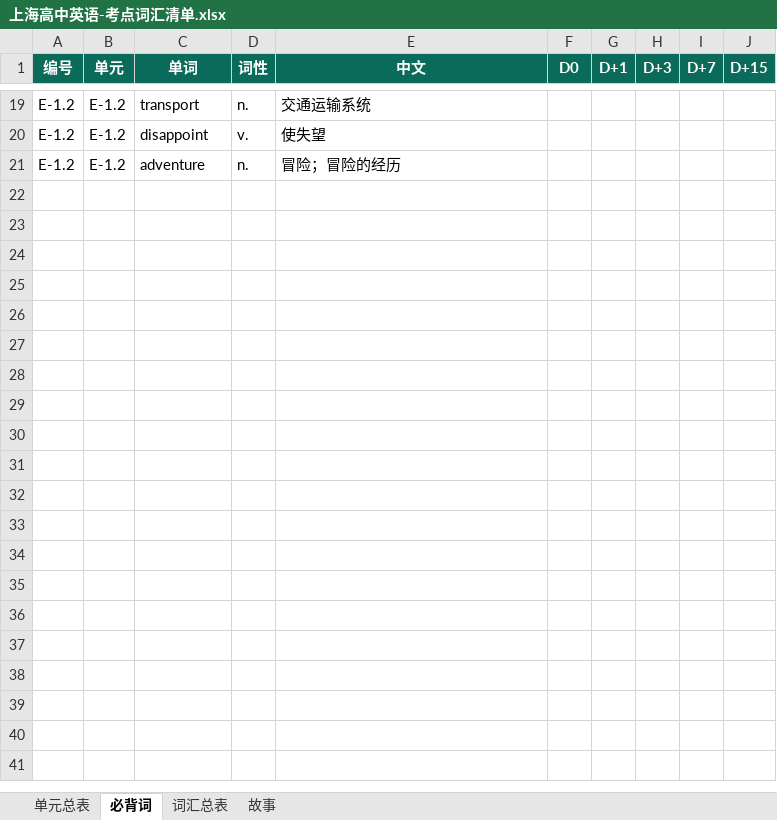
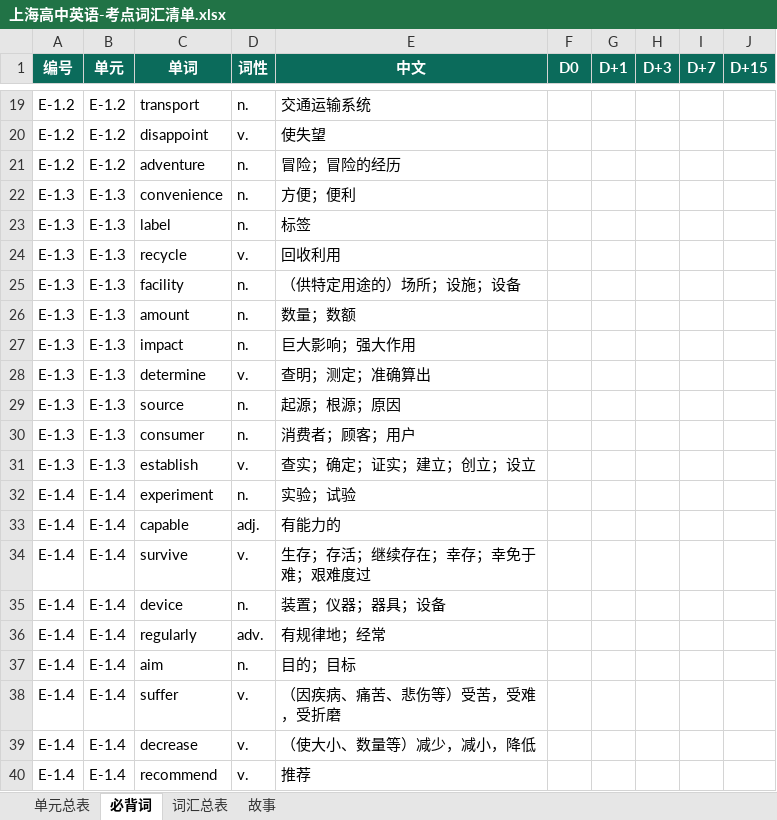
Before and after one commit to mojozhang/shanghai-secondary-knowledge-points, an Excel workbook: 高中/英语/输出/上海高中英语-考点词汇清单.xlsx, sheet 必背词, drawn as a sheet; only a part is shown, gaps mark what is left out; values as stored, in another font and other column widths than the file's, no borders; the diff covers the shown part only; the diff names each change by its address in the sheet, - before the commit and + after, or states it on an @@ line.

```diff
--- a/高中/英语/输出/上海高中英语-考点词汇清单.xlsx (sheet 必背词)
+++ b/高中/英语/输出/上海高中英语-考点词汇清单.xlsx (sheet 必背词)
+row 22: E-1.3 | E-1.3 | convenience | n. | 方便；便利
+row 23: E-1.3 | E-1.3 | label | n. | 标签
+row 24: E-1.3 | E-1.3 | recycle | v. | 回收利用
+row 25: E-1.3 | E-1.3 | facility | n. | （供特定用途的）场所；设施；设备
+row 26: E-1.3 | E-1.3 | amount | n. | 数量；数额
+row 27: E-1.3 | E-1.3 | impact | n. | 巨大影响；强大作用
+row 28: E-1.3 | E-1.3 | determine | v. | 查明；测定；准确算出
+row 29: E-1.3 | E-1.3 | source | n. | 起源；根源；原因
+row 30: E-1.3 | E-1.3 | consumer | n. | 消费者；顾客；用户
+row 31: E-1.3 | E-1.3 | establish | v. | 查实；确定；证实；建立；创立；设立
+row 32: E-1.4 | E-1.4 | experiment | n. | 实验；试验
+row 33: E-1.4 | E-1.4 | capable | adj. | 有能力的
+row 34: E-1.4 | E-1.4 | survive | v. | 生存；存活；继续存在；幸存；幸免于难；艰难度过
+row 35: E-1.4 | E-1.4 | device | n. | 装置；仪器；器具；设备
+row 36: E-1.4 | E-1.4 | regularly | adv. | 有规律地；经常
+row 37: E-1.4 | E-1.4 | aim | n. | 目的；目标
+row 38: E-1.4 | E-1.4 | suffer | v. | （因疾病、痛苦、悲伤等）受苦，受难，受折磨
+row 39: E-1.4 | E-1.4 | decrease | v. | （使大小、数量等）减少，减小，降低
+row 40: E-1.4 | E-1.4 | recommend | v. | 推荐
```
Also changed, not shown: 21 added rows elsewhere in this sheet, sheet 单元总表, 9 other files.
